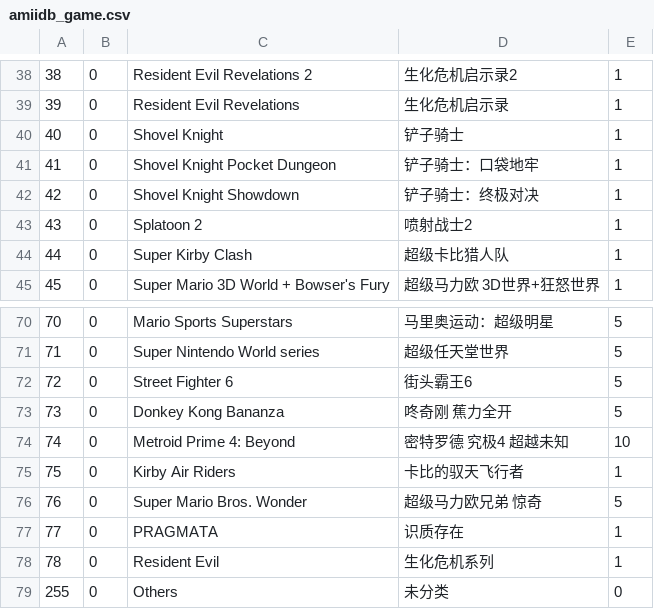
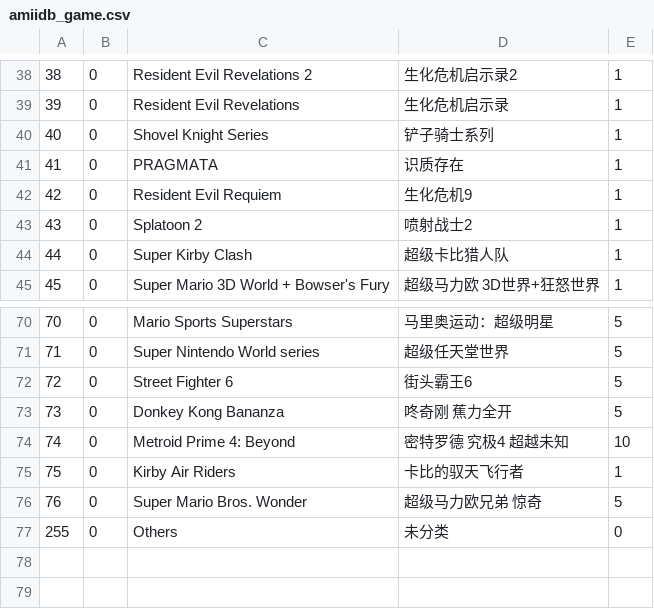
Before and after one commit to James-Makoto/pixl.js, a CSV file: fw/data/amiidb_game.csv, drawn as a sheet; only a part is shown, gaps mark what is left out; removed rows and columns are numbered as before the commit, all else as after; the diff names each change by its address in the sheet, - before the commit and + after, or states it on an @@ line.

```diff
--- a/fw/data/amiidb_game.csv
+++ b/fw/data/amiidb_game.csv
-C40: Shovel Knight
+C40: Shovel Knight Series
-D40: 铲子骑士
+D40: 铲子骑士系列
@@ row 77 moved to row 41: 41 @@
@@ column A renumbered in row 42 @@
-C42: Shovel Knight Pocket Dungeon
+C42: Resident Evil Requiem
-D42: 铲子骑士：口袋地牢
+D42: 生化危机9
-row 42: 42 | 0 | Shovel Knight Showdown | 铲子骑士：终极对决 | 1
-row 78: 78 | 0 | Resident Evil | 生化危机系列 | 1
```
Also changed, not shown: fw/data/amiidb_link.csv.
